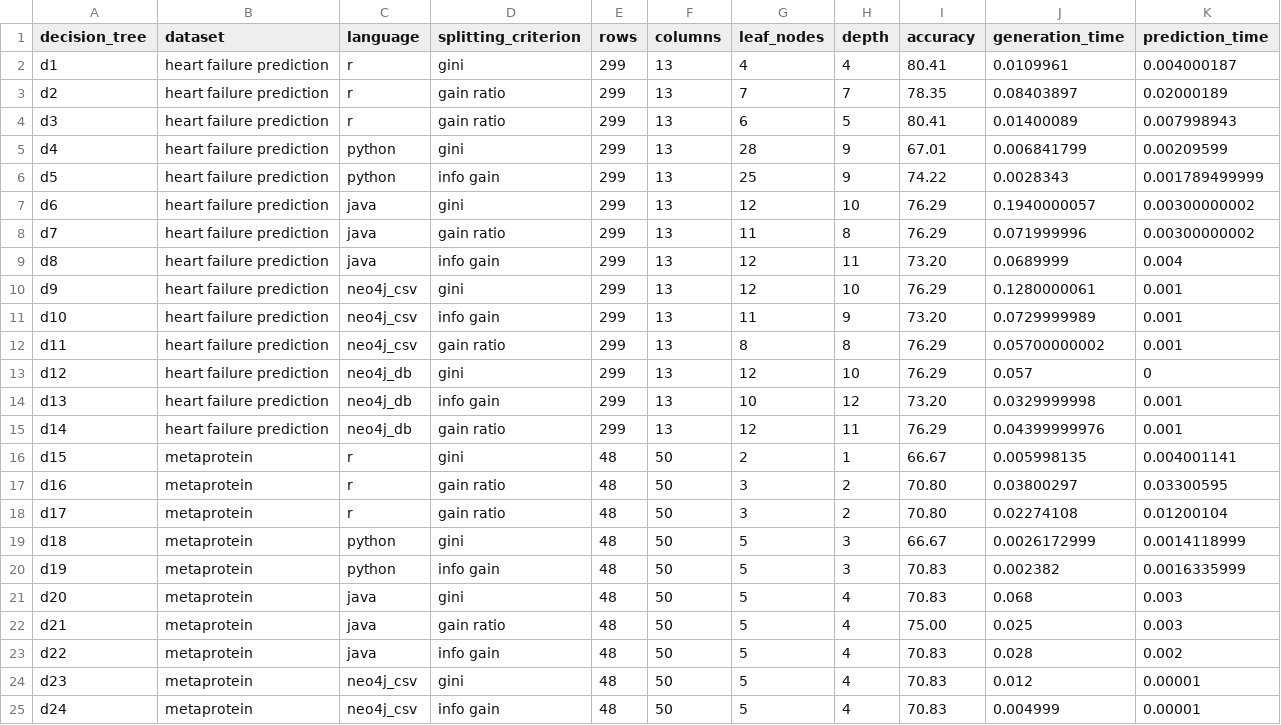
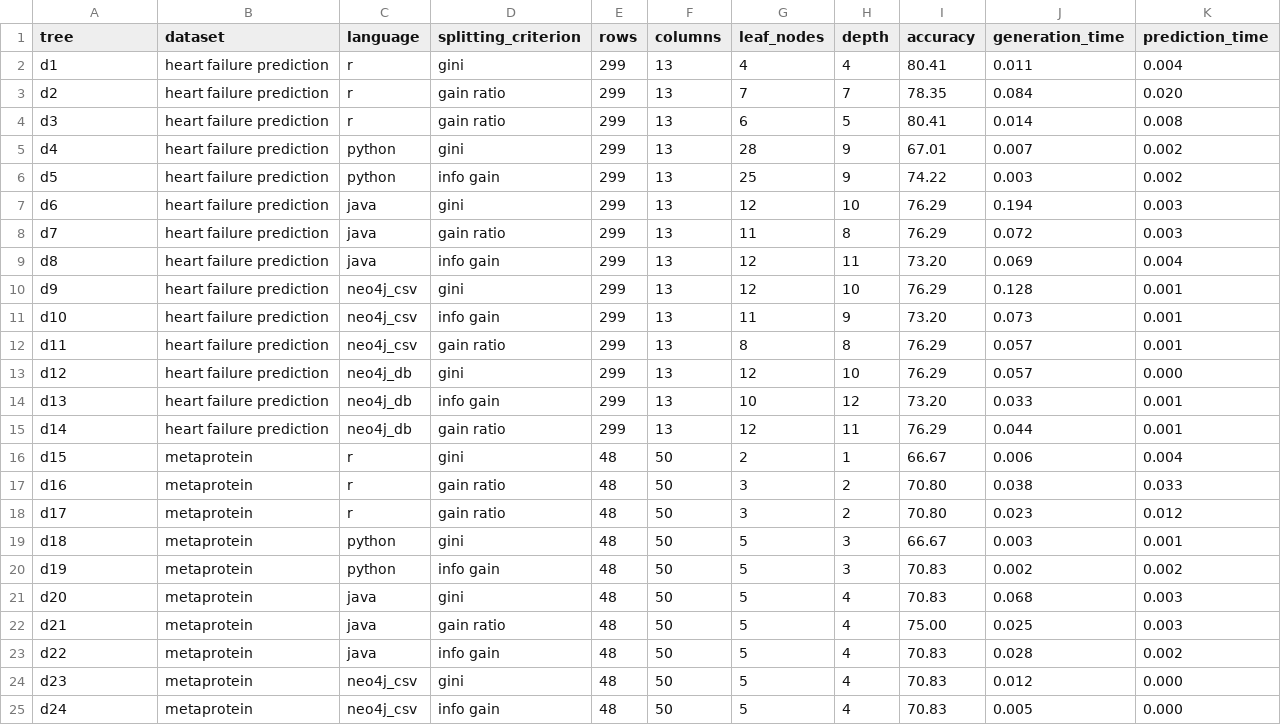
Before and after one commit to clumsyspeedboat/Decision-Tree-Neo4j, a CSV file: DT Analysis/dt_analysis.csv, drawn as a sheet; only a part is shown; the diff covers the shown part only.

Commit message:
Update dt_analysis.csv

```diff
--- a/DT Analysis/dt_analysis.csv
+++ b/DT Analysis/dt_analysis.csv
@@ -1,21 +1,21 @@
-decision_tree,dataset,language,splitting_criterion,rows,columns,leaf_nodes,depth,accuracy,generation_time,prediction_time
-d1,heart failure prediction,r,gini,299,13,4,4,80.41,0.0109961,0.004000187
-d2,heart failure prediction,r,gain ratio,299,13,7,7,78.35,0.08403897,0.02000189
-d3,heart failure prediction,r,gain ratio,299,13,6,5,80.41,0.01400089,0.007998943
-d4,heart failure prediction,python,gini,299,13,28,9,67.01,0.006841799,0.00209599
-d5,heart failure prediction,python,info gain,299,13,25,9,74.22,0.0028343,0.001789499999
-d6,heart failure prediction,java,gini,299,13,12,10,76.29,0.1940000057,0.00300000002
-d7,heart failure prediction,java,gain ratio,299,13,11,8,76.29,0.071999996,0.00300000002
-d8,heart failure prediction,java,info gain,299,13,12,11,73.20,0.0689999,0.004
-d9,heart failure prediction,neo4j_csv,gini,299,13,12,10,76.29,0.1280000061,0.001
-d10,heart failure prediction,neo4j_csv,info gain,299,13,11,9,73.20,0.0729999989,0.001
-d11,heart failure prediction,neo4j_csv,gain ratio,299,13,8,8,76.29,0.05700000002,0.001
-d12,heart failure prediction,neo4j_db,gini,299,13,12,10,76.29,0.057,0
-d13,heart failure prediction,neo4j_db,info gain,299,13,10,12,73.20,0.0329999998,0.001
-d14,heart failure prediction,neo4j_db,gain ratio,299,13,12,11,76.29,0.04399999976,0.001
-d15,metaprotein,r,gini,48,50,2,1,66.67,0.005998135,0.004001141
-d16,metaprotein,r,gain ratio,48,50,3,2,70.80,0.03800297,0.03300595
-d17,metaprotein,r,gain ratio,48,50,3,2,70.80,0.02274108,0.01200104
-d18,metaprotein,python,gini,48,50,5,3,66.67,0.0026172999,0.0014118999
-d19,metaprotein,python,info gain,48,50,5,3,70.83,0.002382,0.0016335999
+ tree,dataset,language,splitting_criterion,rows,columns,leaf_nodes,depth,accuracy,generation_time,prediction_time
+d1,heart failure prediction,r,gini,299,13,4,4,80.41,0.011,0.004
+d2,heart failure prediction,r,gain ratio,299,13,7,7,78.35,0.084,0.020
+d3,heart failure prediction,r,gain ratio,299,13,6,5,80.41,0.014,0.008
+d4,heart failure prediction,python,gini,299,13,28,9,67.01,0.007,0.002
+d5,heart failure prediction,python,info gain,299,13,25,9,74.22,0.003,0.002
+d6,heart failure prediction,java,gini,299,13,12,10,76.29,0.194,0.003
+d7,heart failure prediction,java,gain ratio,299,13,11,8,76.29,0.072,0.003
+d8,heart failure prediction,java,info gain,299,13,12,11,73.20,0.069,0.004
+d9,heart failure prediction,neo4j_csv,gini,299,13,12,10,76.29,0.128,0.001
+d10,heart failure prediction,neo4j_csv,info gain,299,13,11,9,73.20,0.073,0.001
+d11,heart failure prediction,neo4j_csv,gain ratio,299,13,8,8,76.29,0.057,0.001
+d12,heart failure prediction,neo4j_db,gini,299,13,12,10,76.29,0.057,0.000
+d13,heart failure prediction,neo4j_db,info gain,299,13,10,12,73.20,0.033,0.001
+d14,heart failure prediction,neo4j_db,gain ratio,299,13,12,11,76.29,0.044,0.001
+d15,metaprotein,r,gini,48,50,2,1,66.67,0.006,0.004
+d16,metaprotein,r,gain ratio,48,50,3,2,70.80,0.038,0.033
+d17,metaprotein,r,gain ratio,48,50,3,2,70.80,0.023,0.012
+d18,metaprotein,python,gini,48,50,5,3,66.67,0.003,0.001
+d19,metaprotein,python,info gain,48,50,5,3,70.83,0.002,0.002
 d20,metaprotein,java,gini,48,50,5,4,70.83,0.068,0.003
@@ -23,3 +23,3 @@ d21,metaprotein,java,gain ratio,48,50,5,4,75.00,0.025,0.003
 d22,metaprotein,java,info gain,48,50,5,4,70.83,0.028,0.002
-d23,metaprotein,neo4j_csv,gini,48,50,5,4,70.83,0.012,0.00001
-d24,metaprotein,neo4j_csv,info gain,48,50,5,4,70.83,0.004999,0.00001
+d23,metaprotein,neo4j_csv,gini,48,50,5,4,70.83,0.012,0.000
+d24,metaprotein,neo4j_csv,info gain,48,50,5,4,70.83,0.005,0.000
```
Also changed, not shown: 23 edited cells elsewhere in this file.
